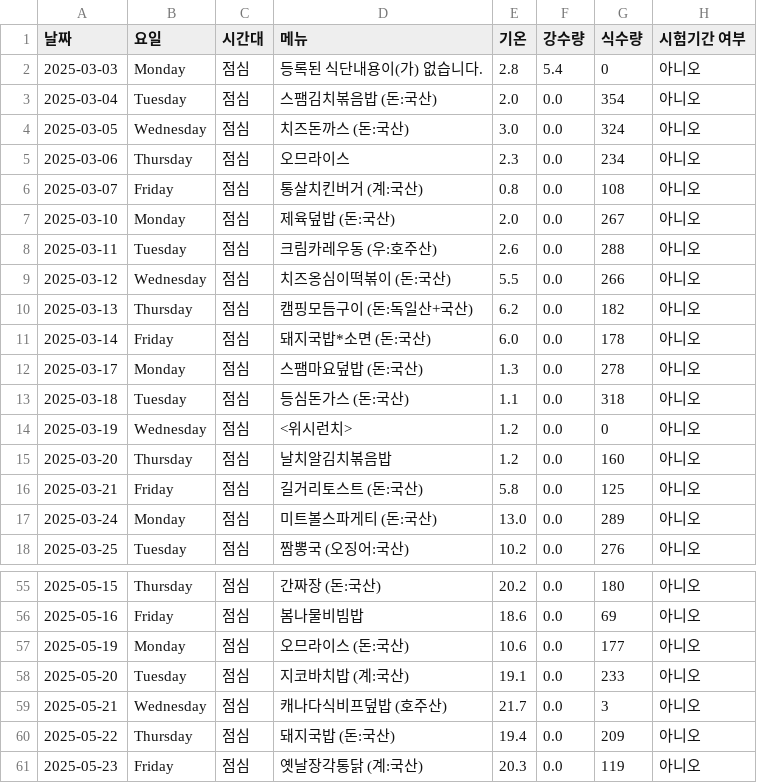
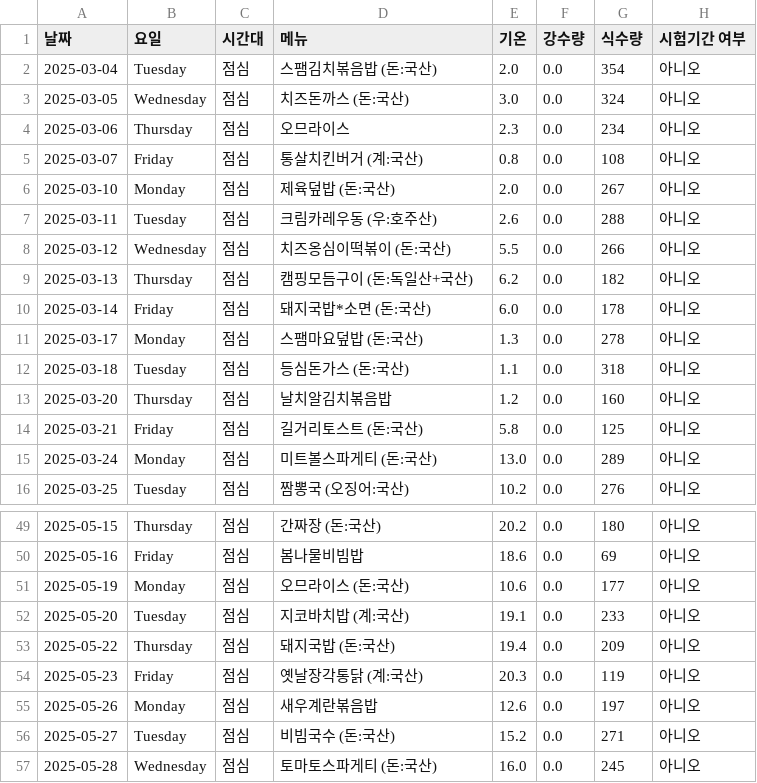
Before and after one commit to lynnc53/hknu-menu-scraper, a CSV file: data/cleaned/hknu_yummy_menus_cleaned.csv, drawn as a sheet; only a part is shown, gaps mark what is left out; the shorter side is filled out with more unchanged rows; the diff covers the shown part only.

```diff
--- a/data/cleaned/hknu_yummy_menus_cleaned.csv
+++ b/data/cleaned/hknu_yummy_menus_cleaned.csv
@@ -1,3 +1,2 @@
 날짜,요일,시간대,메뉴,기온,강수량,식수량,시험기간 여부
-2025-03-03,Monday,점심,등록된 식단내용이(가) 없습니다.,2.8,5.4,0,아니오
 2025-03-04,Tuesday,점심,스팸김치볶음밥 (돈:국산),2.0,0.0,354,아니오
@@ -13,3 +12,2 @@
 2025-03-18,Tuesday,점심,등심돈가스 (돈:국산),1.1,0.0,318,아니오
-2025-03-19,Wednesday,점심,<위시런치>,1.2,0.0,0,아니오
 2025-03-20,Thursday,점심,날치알김치볶음밥,1.2,0.0,160,아니오
@@ -58,3 +52,2 @@
 2025-05-20,Tuesday,점심,지코바치밥 (계:국산),19.1,0.0,233,아니오
-2025-05-21,Wednesday,점심,캐나다식비프덮밥  (호주산),21.7,0.0,3,아니오
 2025-05-22,Thursday,점심,돼지국밥 (돈:국산),19.4,0.0,209,아니오
```
Also changed, not shown: 11 removed rows elsewhere in this file, data/cleaned/hknu_healthy_menus_cleaned.csv, 4 other files.
